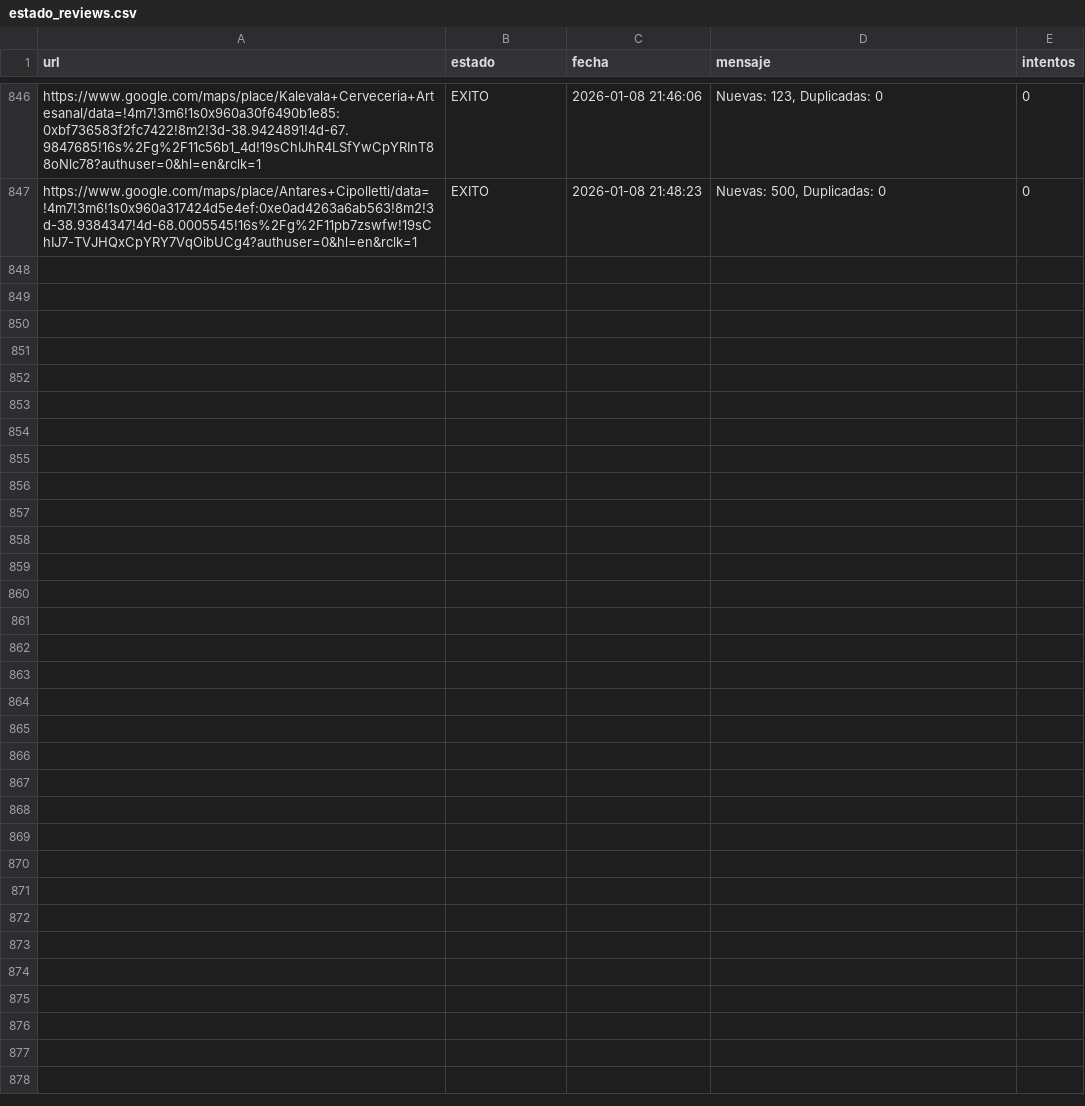
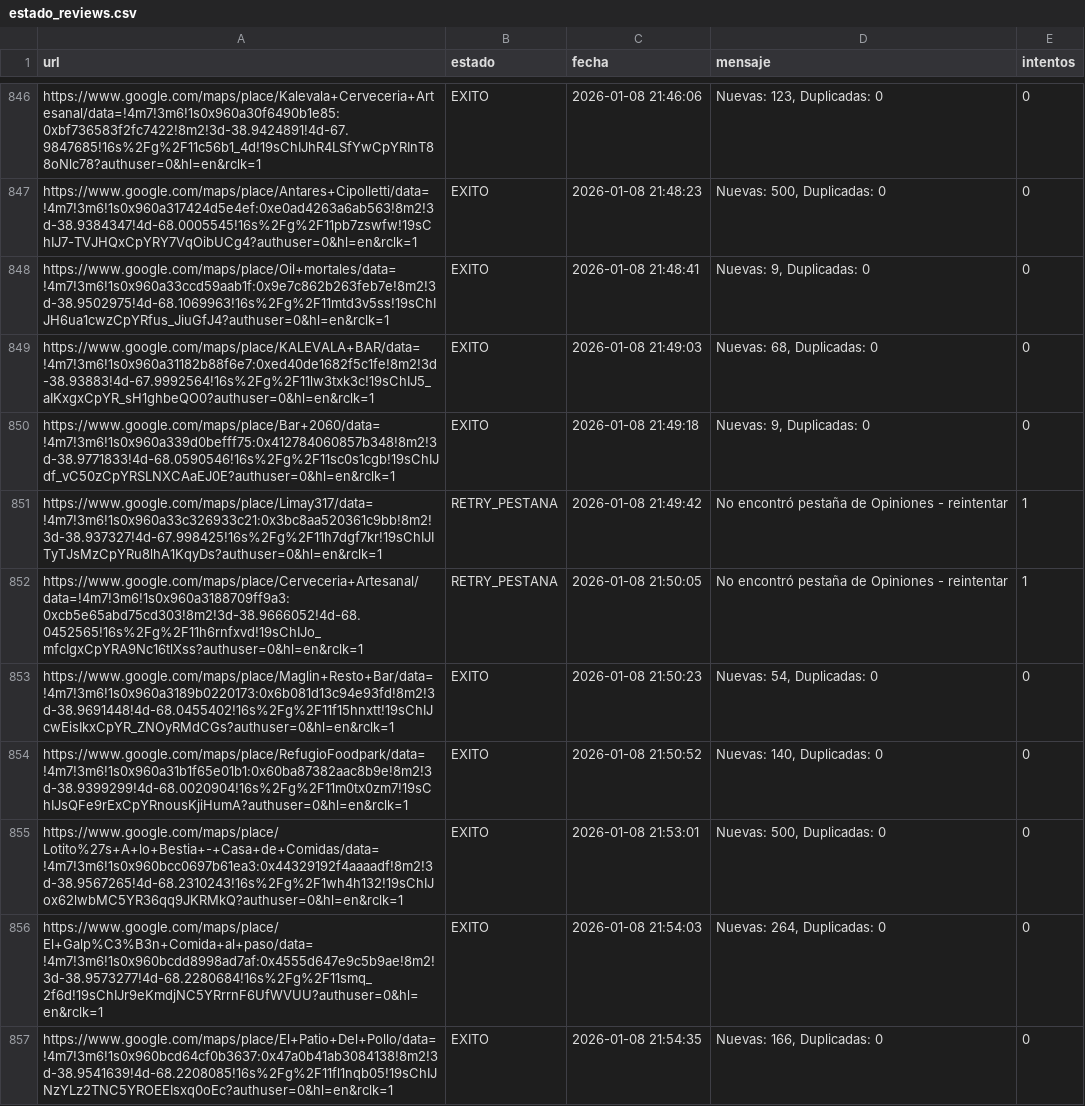
Before and after one commit to AdrianDVnqn/que-morfamos, a CSV file: data/estado_reviews.csv, drawn as a sheet; only a part is shown, gaps mark what is left out; the diff names each change by its address in the sheet, - before the commit and + after, or states it on an @@ line.

```diff
--- a/data/estado_reviews.csv
+++ b/data/estado_reviews.csv
+row 848: https://www.google.com/maps/place/Oil+mortales/data=!4m7!3m6!1s0x960a33ccd59aab1f:0x9e7c862b263feb7e!8m2!3d-38.9502975!4d-68.1069963!16s%2Fg%2F11mtd3v5ss!19sChIJH6ua1cwzCpYRfus_JiuGfJ4?authuser=0&hl=en&rclk=1 | EXITO | 2026-01-08 21:48:41 | Nuevas: 9, Duplicadas: 0 | 0
+row 849: https://www.google.com/maps/place/KALEVALA+BAR/data=!4m7!3m6!1s0x960a31182b88f6e7:0xed40de1682f5c1fe!8m2!3d-38.93883!4d-67.9992564!16s%2Fg%2F11lw3txk3c!19sChIJ5_aIKxgxCpYR_sH1ghbeQO0?authuser=0&hl=en&rclk=1 | EXITO | 2026-01-08 21:49:03 | Nuevas: 68, Duplicadas: 0 | 0
+row 850: https://www.google.com/maps/place/Bar+2060/data=!4m7!3m6!1s0x960a339d0befff75:0x412784060857b348!8m2!3d-38.9771833!4d-68.0590546!16s%2Fg%2F11sc0s1cgb!19sChIJdf_vC50zCpYRSLNXCAaEJ0E?authuser=0&hl=en&rclk=1 | EXITO | 2026-01-08 21:49:18 | Nuevas: 9, Duplicadas: 0 | 0
+row 851: https://www.google.com/maps/place/Limay317/data=!4m7!3m6!1s0x960a33c326933c21:0x3bc8aa520361c9bb!8m2!3d-38.937327!4d-67.998425!16s%2Fg%2F11h7dgf7kr!19sChIJITyTJsMzCpYRu8lhA1KqyDs?authuser=0&hl=en&rclk=1 | RETRY_PESTANA | 2026-01-08 21:49:42 | No encontró pestaña de Opiniones - reintentar | 1
+row 852: https://www.google.com/maps/place/Cerveceria+Artesanal/data=!4m7!3m6!1s0x960a3188709ff9a3:0xcb5e65abd75cd303!8m2!3d-38.9666052!4d-68.0452565!16s%2Fg%2F11h6rnfxvd!19sChIJo_mfcIgxCpYRA9Nc16tlXss?authuser=0&hl=en&rclk=1 | RETRY_PESTANA | 2026-01-08 21:50:05 | No encontró pestaña de Opiniones - reintentar | 1
+row 853: https://www.google.com/maps/place/Maglin+Resto+Bar/data=!4m7!3m6!1s0x960a3189b0220173:0x6b081d13c94e93fd!8m2!3d-38.9691448!4d-68.0455402!16s%2Fg%2F11f15hnxtt!19sChIJcwEisIkxCpYR_ZNOyRMdCGs?authuser=0&hl=en&rclk=1 | EXITO | 2026-01-08 21:50:23 | Nuevas: 54, Duplicadas: 0 | 0
+row 854: https://www.google.com/maps/place/RefugioFoodpark/data=!4m7!3m6!1s0x960a31b1f65e01b1:0x60ba87382aac8b9e!8m2!3d-38.9399299!4d-68.0020904!16s%2Fg%2F11m0tx0zm7!19sChIJsQFe9rExCpYRnousKjiHumA?authuser=0&hl=en&rclk=1 | EXITO | 2026-01-08 21:50:52 | Nuevas: 140, Duplicadas: 0 | 0
+row 855: https://www.google.com/maps/place/Lotito%27s+A+lo+Bestia+-+Casa+de+Comidas/data=!4m7!3m6!1s0x960bcc0697b61ea3:0x44329192f4aaaadf!8m2!3d-38.9567265!4d-68.2310243!16s%2Fg%2F1wh4h132!19sChIJox62lwbMC5YR36qq9JKRMkQ?authuser=0&hl=en&rclk=1 | EXITO | 2026-01-08 21:53:01 | Nuevas: 500, Duplicadas: 0 | 0
+row 856: https://www.google.com/maps/place/El+Galp%C3%B3n+Comida+al+paso/data=!4m7!3m6!1s0x960bcdd8998ad7af:0x4555d647e9c5b9ae!8m2!3d-38.9573277!4d-68.2280684!16s%2Fg%2F11smq_2f6d!19sChIJr9eKmdjNC5YRrrnF6UfWVUU?authuser=0&hl=en&rclk=1 | EXITO | 2026-01-08 21:54:03 | Nuevas: 264, Duplicadas: 0 | 0
+row 857: https://www.google.com/maps/place/El+Patio+Del+Pollo/data=!4m7!3m6!1s0x960bcd64cf0b3637:0x47a0b41ab3084138!8m2!3d-38.9541639!4d-68.2208085!16s%2Fg%2F11fl1nqb05!19sChIJNzYLz2TNC5YROEEIsxq0oEc?authuser=0&hl=en&rclk=1 | EXITO | 2026-01-08 21:54:35 | Nuevas: 166, Duplicadas: 0 | 0
```
